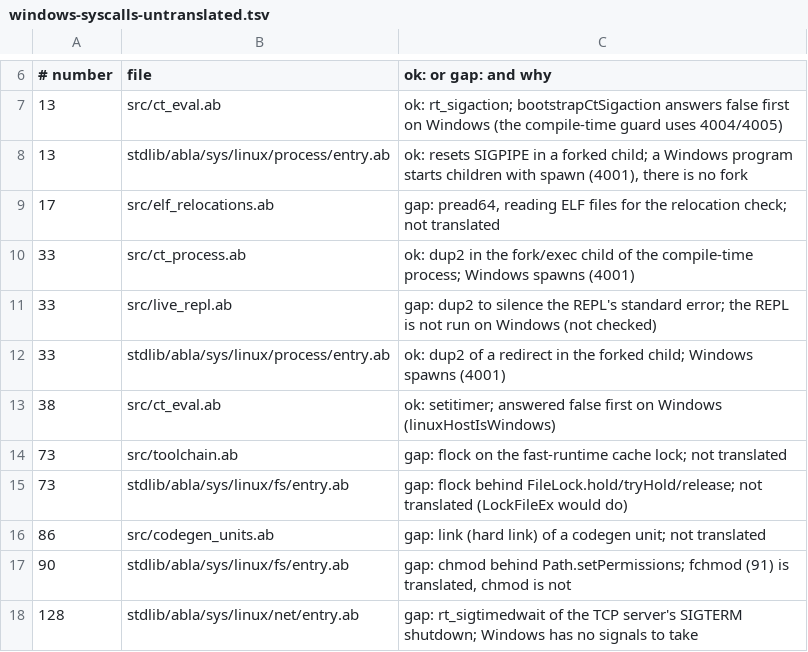
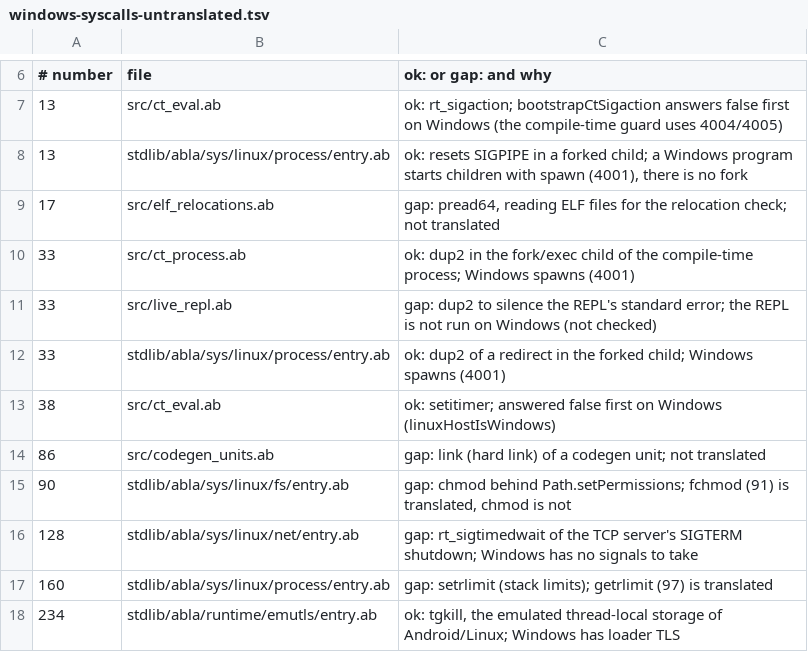
Before and after one commit to AndreBaltazar8/ablac, a TSV file: tools/windows-syscalls-untranslated.tsv, drawn as a sheet; only a part is shown, gaps mark what is left out; the shorter side is filled out with more unchanged rows.

```diff
--- a/tools/windows-syscalls-untranslated.tsv
+++ b/tools/windows-syscalls-untranslated.tsv
@@ -13,4 +13,2 @@
 38	src/ct_eval.ab	ok: setitimer; answered false first on Windows (linuxHostIsWindows)
-73	src/toolchain.ab	gap: flock on the fast-runtime cache lock; not translated
-73	stdlib/abla/sys/linux/fs/entry.ab	gap: flock behind FileLock.hold/tryHold/release; not translated (LockFileEx would do)
 86	src/codegen_units.ab	gap: link (hard link) of a codegen unit; not translated
```
Also changed, not shown: 5 other files.
